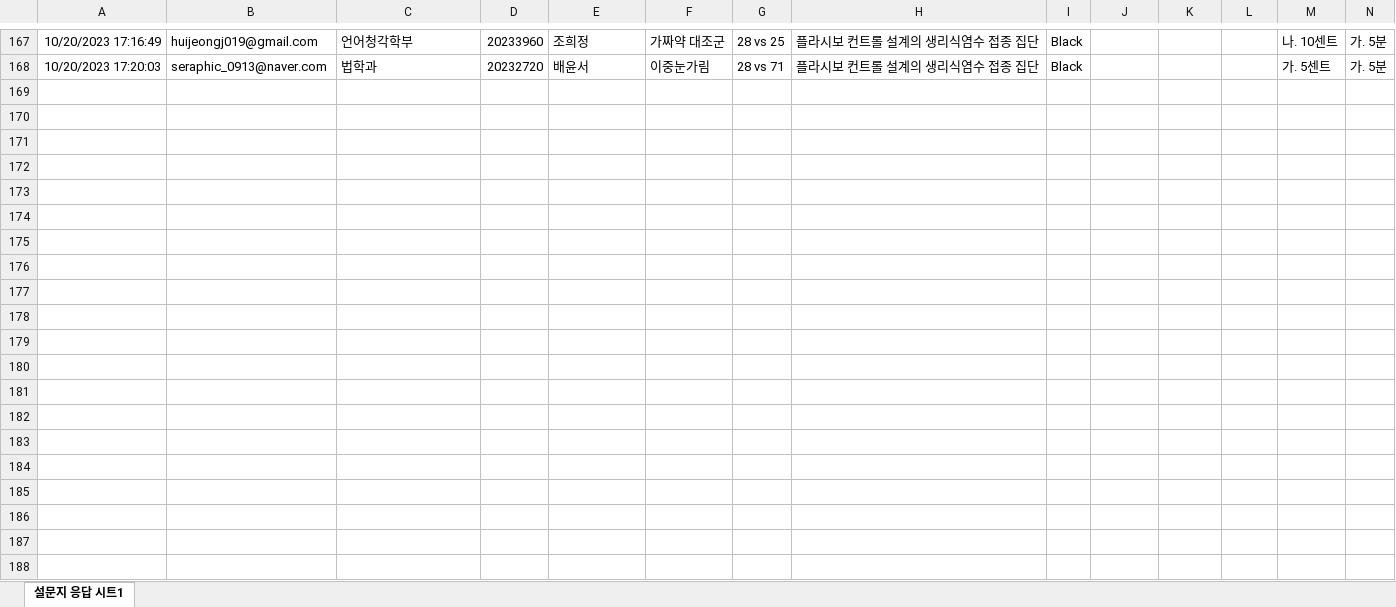
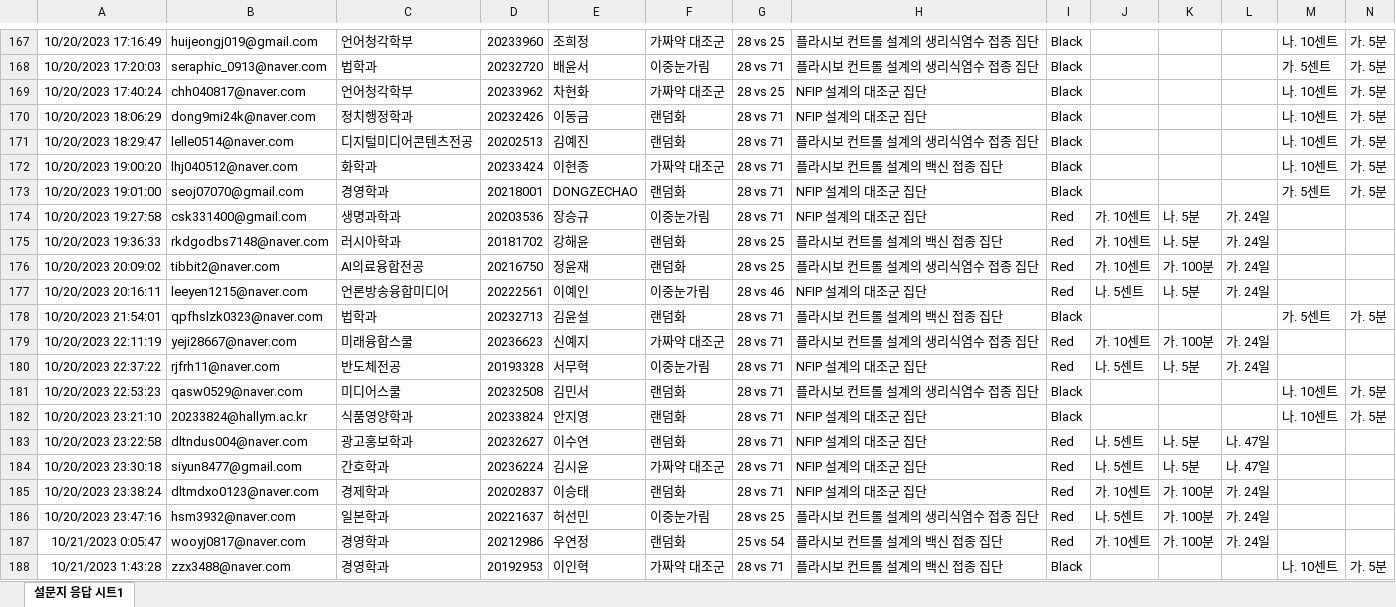
Before and after one commit to kwlee58/class202302, an Excel workbook: R/data/quiz231016.xlsx, sheet 설문지 응답 시트1, drawn as a sheet; only a part is shown, gaps mark what is left out; values as stored, in another font and other column widths than the file's, no borders; rows hold the shown columns only; the diff covers the shown part only; the diff names each change by its address in the sheet, - before the commit and + after, or states it on an @@ line.

```diff
--- a/R/data/quiz231016.xlsx (sheet 설문지 응답 시트1)
+++ b/R/data/quiz231016.xlsx (sheet 설문지 응답 시트1)
+row 169: 10/20/2023 17:40:24 | chh040817@naver.com | 언어청각학부 | 20233962 | 차현화 | 가짜약 대조군 | 28 vs 25 | NFIP 설계의 대조군 집단 | Black |  |  |  | 나. 10센트 | 가. 5분
+row 170: 10/20/2023 18:06:29 | dong9mi24k@naver.com | 정치행정학과 | 20232426 | 이동금 | 랜덤화 | 28 vs 71 | NFIP 설계의 대조군 집단 | Black |  |  |  | 나. 10센트 | 가. 5분
+row 171: 10/20/2023 18:29:47 | lelle0514@naver.com | 디지털미디어콘텐츠전공 | 20202513 | 김예진 | 랜덤화 | 28 vs 71 | 플라시보 컨트롤 설계의 생리식염수 접종 집단 | Black |  |  |  | 나. 10센트 | 가. 5분
+row 172: 10/20/2023 19:00:20 | lhj040512@naver.com | 화학과 | 20233424 | 이현종 | 가짜약 대조군 | 28 vs 71 | 플라시보 컨트롤 설계의 백신 접종 집단 | Black |  |  |  | 나. 10센트 | 가. 5분
+row 173: 10/20/2023 19:01:00 | seoj07070@gmail.com | 경영학과 | 20218001 | DONGZECHAO | 랜덤화 | 28 vs 71 | NFIP 설계의 대조군 집단 | Black |  |  |  | 가. 5센트 | 가. 5분
+row 174: 10/20/2023 19:27:58 | csk331400@gmail.com | 생명과학과 | 20203536 | 장승규 | 이중눈가림 | 28 vs 71 | NFIP 설계의 대조군 집단 | Red | 가. 10센트 | 나. 5분 | 가. 24일
+row 175: 10/20/2023 19:36:33 | rkdgodbs7148@naver.com | 러시아학과 | 20181702 | 강해윤 | 랜덤화 | 28 vs 25 | 플라시보 컨트롤 설계의 백신 접종 집단 | Red | 가. 10센트 | 나. 5분 | 가. 24일
+row 176: 10/20/2023 20:09:02 | tibbit2@naver.com | AI의료융합전공 | 20216750 | 정윤재 | 랜덤화 | 28 vs 25 | 플라시보 컨트롤 설계의 생리식염수 접종 집단 | Red | 가. 10센트 | 가. 100분 | 가. 24일
+row 177: 10/20/2023 20:16:11 | leeyen1215@naver.com | 언론방송융합미디어 | 20222561 | 이예인 | 이중눈가림 | 28 vs 46 | NFIP 설계의 대조군 집단 | Red | 나. 5센트 | 나. 5분 | 가. 24일
+row 178: 10/20/2023 21:54:01 | qpfhslzk0323@naver.com | 법학과 | 20232713 | 김윤설 | 랜덤화 | 28 vs 71 | 플라시보 컨트롤 설계의 백신 접종 집단 | Black |  |  |  | 가. 5센트 | 가. 5분
+row 179: 10/20/2023 22:11:19 | yeji28667@naver.com | 미래융합스쿨 | 20236623 | 신예지 | 가짜약 대조군 | 28 vs 71 | 플라시보 컨트롤 설계의 생리식염수 접종 집단 | Red | 가. 10센트 | 가. 100분 | 가. 24일
+row 180: 10/20/2023 22:37:22 | rjfrh11@naver.com | 반도체전공 | 20193328 | 서무혁 | 이중눈가림 | 28 vs 71 | NFIP 설계의 대조군 집단 | Red | 나. 5센트 | 나. 5분 | 가. 24일
+row 181: 10/20/2023 22:53:23 | qasw0529@naver.com | 미디어스쿨 | 20232508 | 김민서 | 랜덤화 | 28 vs 71 | 플라시보 컨트롤 설계의 생리식염수 접종 집단 | Black |  |  |  | 나. 10센트 | 가. 5분
+row 182: 10/20/2023 23:21:10 | 20233824@hallym.ac.kr | 식품영양학과 | 20233824 | 안지영 | 랜덤화 | 28 vs 71 | NFIP 설계의 대조군 집단 | Black |  |  |  | 나. 10센트 | 가. 5분
+row 183: 10/20/2023 23:22:58 | dltndus004@naver.com | 광고홍보학과 | 20232627 | 이수연 | 랜덤화 | 28 vs 71 | NFIP 설계의 대조군 집단 | Red | 나. 5센트 | 나. 5분 | 나. 47일
+row 184: 10/20/2023 23:30:18 | siyun8477@gmail.com | 간호학과 | 20236224 | 김시윤 | 가짜약 대조군 | 28 vs 71 | NFIP 설계의 대조군 집단 | Red | 나. 5센트 | 나. 5분 | 나. 47일
+row 185: 10/20/2023 23:38:24 | dltmdxo0123@naver.com | 경제학과 | 20202837 | 이승태 | 랜덤화 | 28 vs 71 | NFIP 설계의 대조군 집단 | Red | 가. 10센트 | 가. 100분 | 가. 24일
+row 186: 10/20/2023 23:47:16 | hsm3932@naver.com | 일본학과 | 20221637 | 허선민 | 이중눈가림 | 28 vs 25 | 플라시보 컨트롤 설계의 생리식염수 접종 집단 | Red | 나. 5센트 | 가. 100분 | 가. 24일
+row 187: 10/21/2023 0:05:47 | wooyj0817@naver.com | 경영학과 | 20212986 | 우연정 | 랜덤화 | 25 vs 54 | 플라시보 컨트롤 설계의 백신 접종 집단 | Red | 가. 10센트 | 가. 100분 | 가. 24일
+row 188: 10/21/2023 1:43:28 | zzx3488@naver.com | 경영학과 | 20192953 | 이인혁 | 가짜약 대조군 | 28 vs 71 | 플라시보 컨트롤 설계의 백신 접종 집단 | Black |  |  |  | 나. 10센트 | 가. 5분
```
Also changed, not shown: 4 added rows elsewhere in this sheet, R/data/oxford_231016.xlsx, R/data/oxford_231016_tmp.xlsx, 27 other files.
